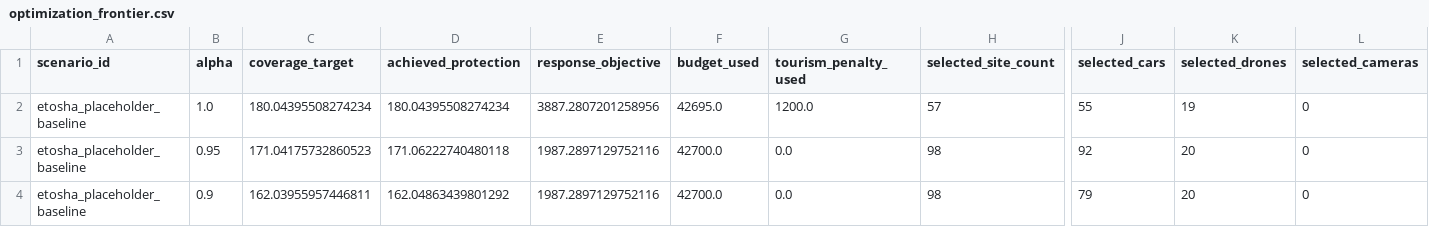
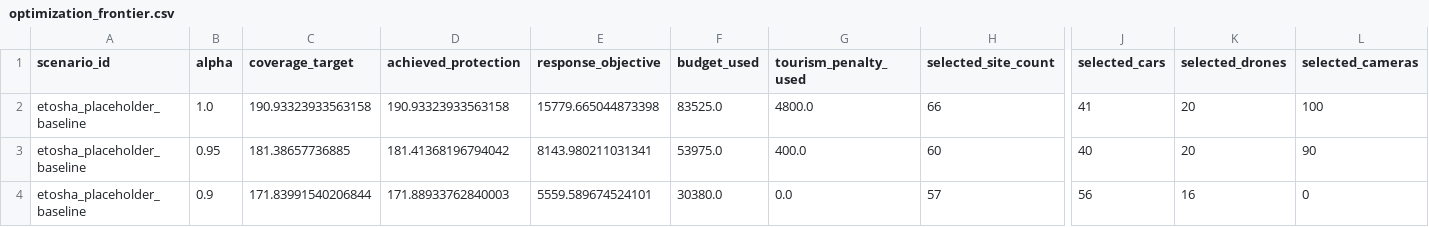
Before and after one commit to harqian/immc-2026, a CSV file: outputs/optimization_frontier.csv, drawn as a sheet; only a part is shown, gaps mark what is left out; the diff covers the shown part only; the diff names each change by its address in the sheet, - before the commit and + after, or states it on an @@ line.

Commit message:
finalize outputs & agent logs

```diff
--- a/outputs/optimization_frontier.csv
+++ b/outputs/optimization_frontier.csv
-C2 (coverage_target): 180.04395508274234
+C2 (coverage_target): 190.93323933563158
-D2 (achieved_protection): 180.04395508274234
+D2 (achieved_protection): 190.93323933563158
-E2 (response_objective): 3887.2807201258956
+E2 (response_objective): 15779.665044873398
-F2 (budget_used): 42695.0
+F2 (budget_used): 83525.0
-G2 (tourism_penalty_used): 1200.0
+G2 (tourism_penalty_used): 4800.0
-H2 (selected_site_count): 57
+H2 (selected_site_count): 66
-J2 (selected_cars): 55
+J2 (selected_cars): 41
-K2 (selected_drones): 19
+K2 (selected_drones): 20
-L2 (selected_cameras): 0
+L2 (selected_cameras): 100
-C3 (coverage_target): 171.04175732860523
+C3 (coverage_target): 181.38657736885
-D3 (achieved_protection): 171.06222740480118
+D3 (achieved_protection): 181.41368196794042
-E3 (response_objective): 1987.2897129752116
+E3 (response_objective): 8143.980211031341
-F3 (budget_used): 42700.0
+F3 (budget_used): 53975.0
-G3 (tourism_penalty_used): 0.0
+G3 (tourism_penalty_used): 400.0
-H3 (selected_site_count): 98
+H3 (selected_site_count): 60
-J3 (selected_cars): 92
+J3 (selected_cars): 40
-L3 (selected_cameras): 0
+L3 (selected_cameras): 90
-C4 (coverage_target): 162.03955957446811
+C4 (coverage_target): 171.83991540206844
-D4 (achieved_protection): 162.04863439801292
+D4 (achieved_protection): 171.88933762840003
-E4 (response_objective): 1987.2897129752116
+E4 (response_objective): 5559.589674524101
-F4 (budget_used): 42700.0
+F4 (budget_used): 30380.0
-H4 (selected_site_count): 98
+H4 (selected_site_count): 57
-J4 (selected_cars): 79
+J4 (selected_cars): 56
-K4 (selected_drones): 20
+K4 (selected_drones): 16
```
Also changed, not shown: 4 edited cells elsewhere in this file, 18 other files.
